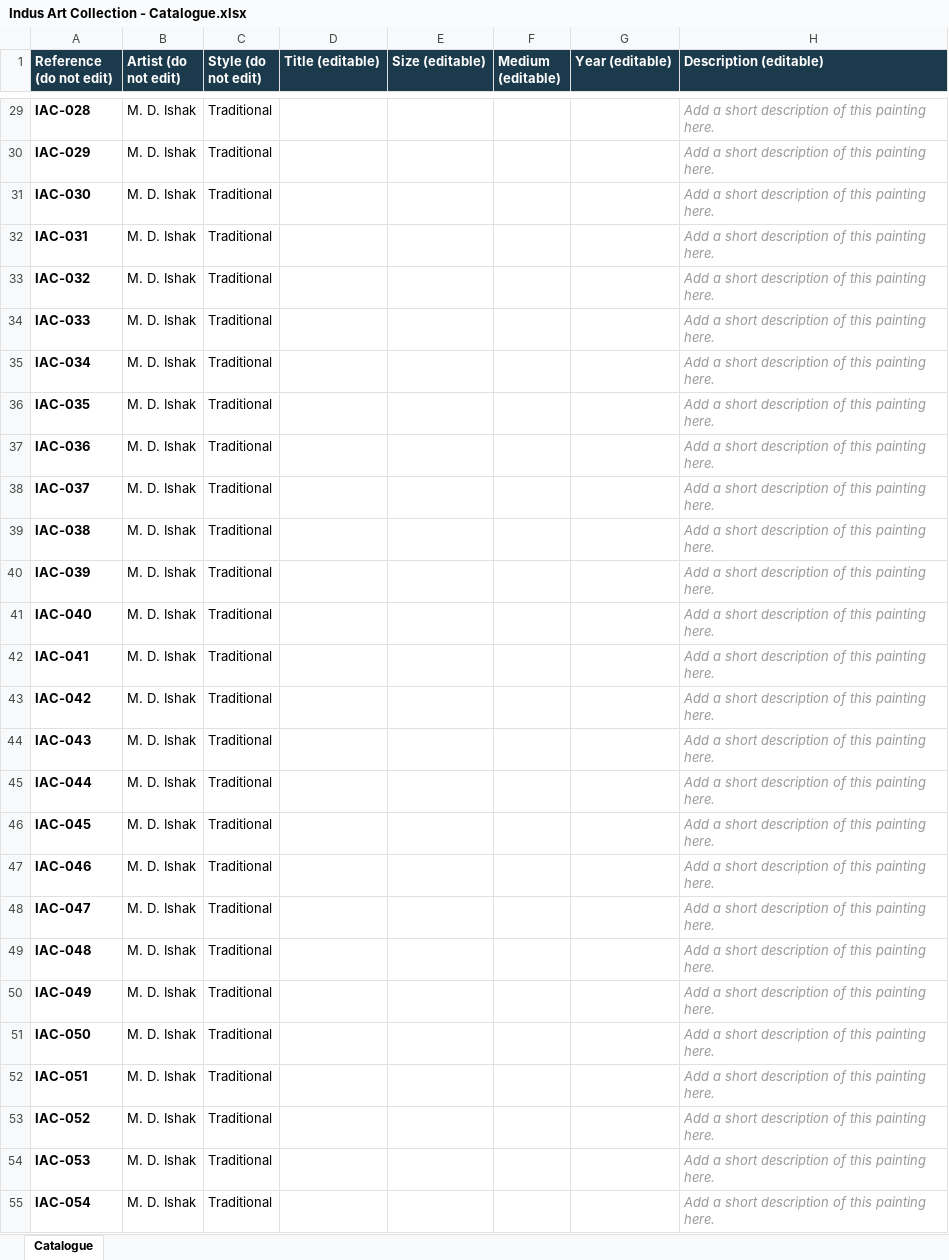
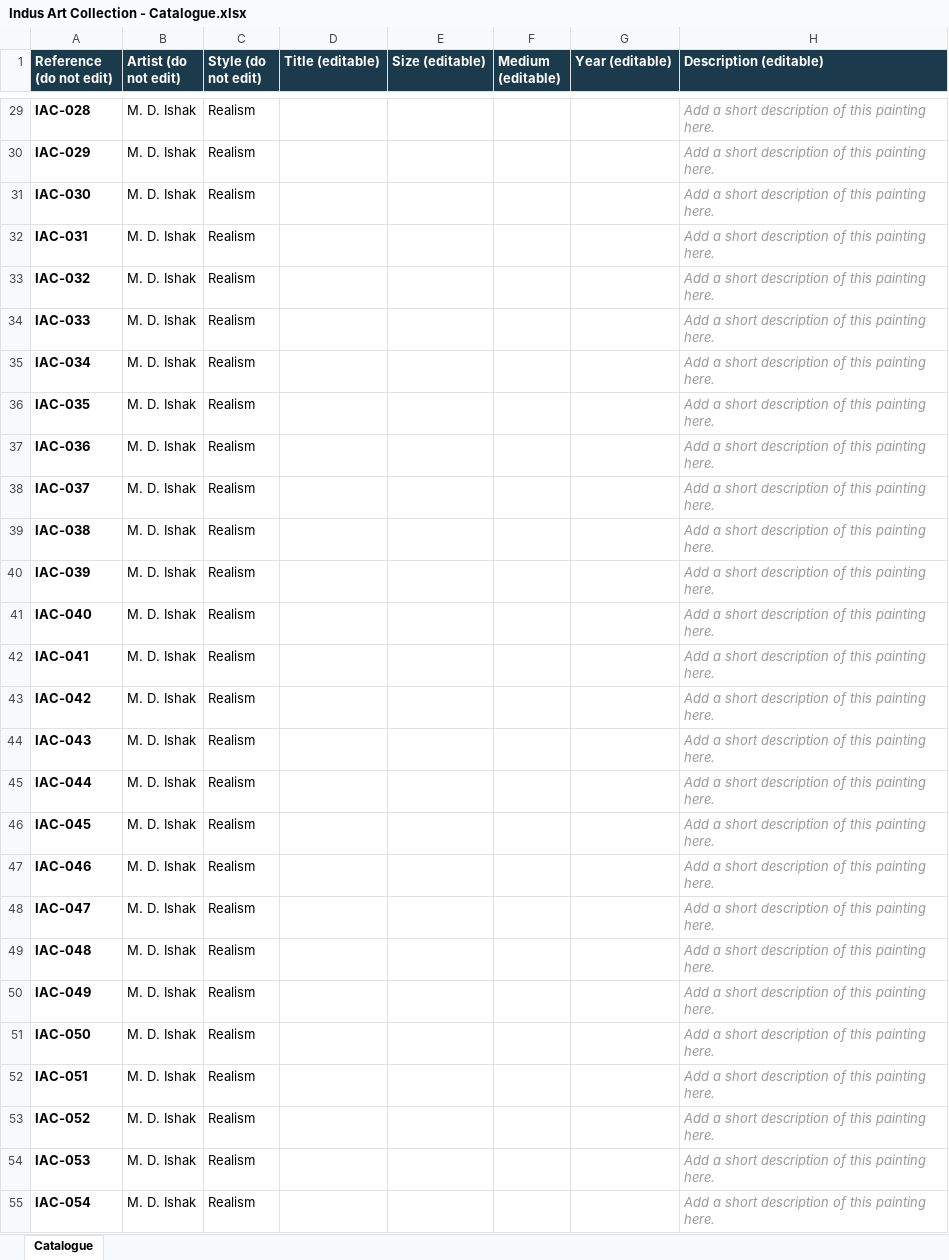
Before and after one commit to shefsriv/indus-art-collection, an Excel workbook: Indus Art Collection - Catalogue.xlsx, sheet Catalogue, drawn as a sheet; only a part is shown, gaps mark what is left out; values as stored, in another font and other column widths than the file's, no borders; the diff covers the shown part only; the diff names each change by its address in the sheet, - before the commit and + after, or states it on an @@ line.

```diff
--- a/Indus Art Collection - Catalogue.xlsx (sheet Catalogue)
+++ b/Indus Art Collection - Catalogue.xlsx (sheet Catalogue)
-C29:C55 (Style (do not edit)): Traditional
+C29:C55 (Style (do not edit)): Realism
```
Also changed, not shown: 127 edited cells elsewhere in this sheet, 8 other files.
